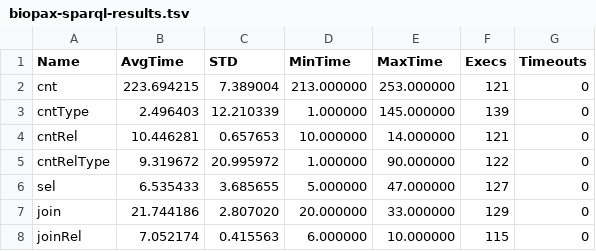
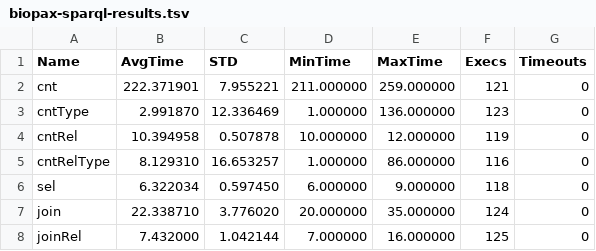
Before and after one commit to Rothamsted/graphdb-benchmarks, a TSV file: results/biopax-sparql-results.tsv, drawn as a sheet; only a part is shown; the diff covers the shown part only.

Commit message:
New SPARQL results.

```diff
--- a/results/biopax-sparql-results.tsv
+++ b/results/biopax-sparql-results.tsv
@@ -1,8 +1,8 @@
 Name	AvgTime	STD	MinTime	MaxTime	Execs	Timeouts
-cnt	223.694215	7.389004	213.000000	253.000000	121	0
-cntType	2.496403	12.210339	1.000000	145.000000	139	0
-cntRel	10.446281	0.657653	10.000000	14.000000	121	0
-cntRelType	9.319672	20.995972	1.000000	90.000000	122	0
-sel	6.535433	3.685655	5.000000	47.000000	127	0
-join	21.744186	2.807020	20.000000	33.000000	129	0
-joinRel	7.052174	0.415563	6.000000	10.000000	115	0
+cnt	222.371901	7.955221	211.000000	259.000000	121	0
+cntType	2.991870	12.336469	1.000000	136.000000	123	0
+cntRel	10.394958	0.507878	10.000000	12.000000	119	0
+cntRelType	8.129310	16.653257	1.000000	86.000000	116	0
+sel	6.322034	0.597450	6.000000	9.000000	118	0
+join	22.338710	3.776020	20.000000	35.000000	124	0
+joinRel	7.432000	1.042144	7.000000	16.000000	125	0
```
Also changed, not shown: 75 edited cells elsewhere in this file.
